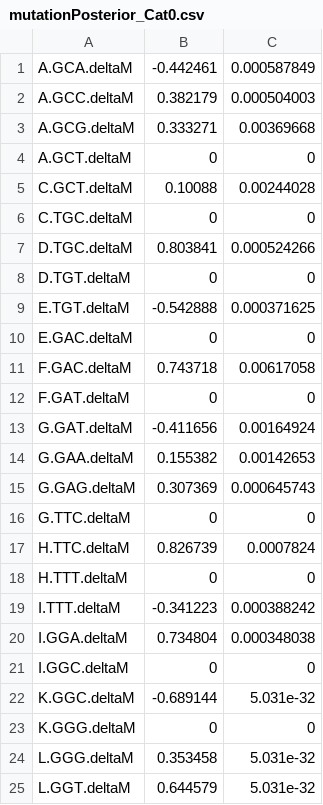
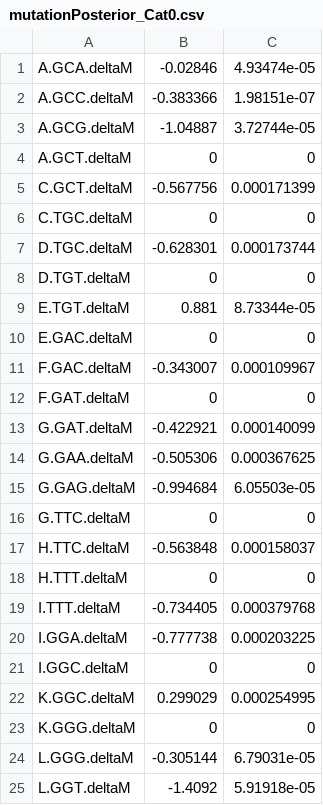
Before and after one commit to acope3/RibModelFramework, a CSV file: ribModel/src/ribModel/results/mutationPosterior_Cat0.csv, drawn as a sheet; only a part is shown; the diff covers the shown part only.

```diff
--- a/ribModel/src/ribModel/results/mutationPosterior_Cat0.csv
+++ b/ribModel/src/ribModel/results/mutationPosterior_Cat0.csv
@@ -1,25 +1,25 @@
-A.GCA.deltaM,-0.442461,0.000587849
-A.GCC.deltaM,0.382179,0.000504003
-A.GCG.deltaM,0.333271,0.00369668
+A.GCA.deltaM,-0.02846,4.93474e-05
+A.GCC.deltaM,-0.383366,1.98151e-07
+A.GCG.deltaM,-1.04887,3.72744e-05
 A.GCT.deltaM,0,0
-C.GCT.deltaM,0.10088,0.00244028
+C.GCT.deltaM,-0.567756,0.000171399
 C.TGC.deltaM,0,0
-D.TGC.deltaM,0.803841,0.000524266
+D.TGC.deltaM,-0.628301,0.000173744
 D.TGT.deltaM,0,0
-E.TGT.deltaM,-0.542888,0.000371625
+E.TGT.deltaM,0.881,8.73344e-05
 E.GAC.deltaM,0,0
-F.GAC.deltaM,0.743718,0.00617058
+F.GAC.deltaM,-0.343007,0.000109967
 F.GAT.deltaM,0,0
-G.GAT.deltaM,-0.411656,0.00164924
-G.GAA.deltaM,0.155382,0.00142653
-G.GAG.deltaM,0.307369,0.000645743
+G.GAT.deltaM,-0.422921,0.000140099
+G.GAA.deltaM,-0.505306,0.000367625
+G.GAG.deltaM,-0.994684,6.05503e-05
 G.TTC.deltaM,0,0
-H.TTC.deltaM,0.826739,0.0007824
+H.TTC.deltaM,-0.563848,0.000158037
 H.TTT.deltaM,0,0
-I.TTT.deltaM,-0.341223,0.000388242
-I.GGA.deltaM,0.734804,0.000348038
+I.TTT.deltaM,-0.734405,0.000379768
+I.GGA.deltaM,-0.777738,0.000203225
 I.GGC.deltaM,0,0
-K.GGC.deltaM,-0.689144,5.031e-32
+K.GGC.deltaM,0.299029,0.000254995
 K.GGG.deltaM,0,0
-L.GGG.deltaM,0.353458,5.031e-32
-L.GGT.deltaM,0.644579,5.031e-32
+L.GGG.deltaM,-0.305144,6.79031e-05
+L.GGT.deltaM,-1.4092,5.91918e-05
```
Also changed, not shown: 48 edited cells elsewhere in this file, ribModel/src/ribModel/results/liklihoodTrace.csv, ribModel/src/ribModel/results/mixAssignment.csv, 26 other files.
